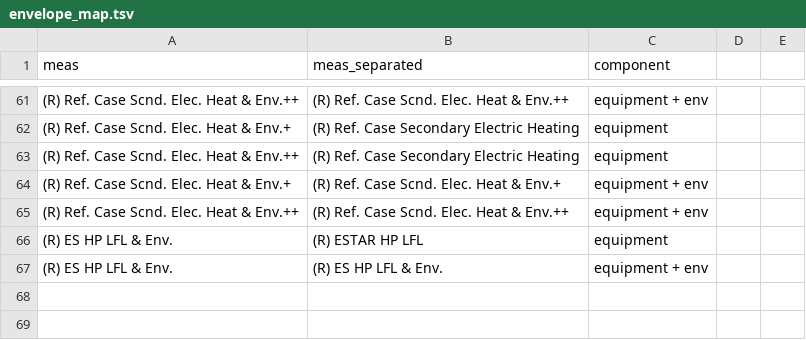
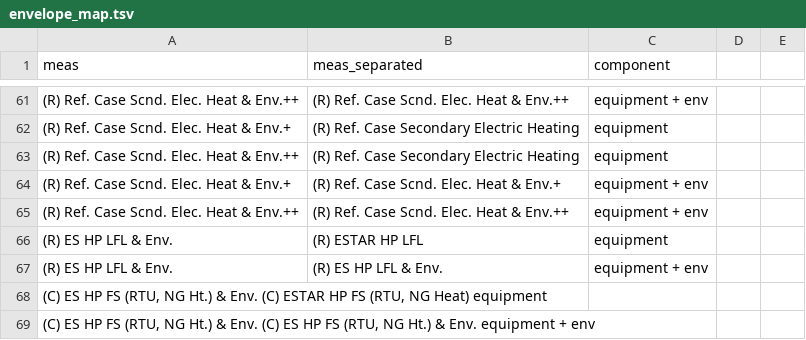
Before and after one commit to handichan/BSS-Workflow, a TSV file: map_meas/envelope_map.tsv, drawn as a sheet; only a part is shown, gaps mark what is left out; the diff names each change by its address in the sheet, - before the commit and + after, or states it on an @@ line.

Commit message:
add (C) ES HP FS (RTU, NG Ht.) & Env.

```diff
--- a/map_meas/envelope_map.tsv
+++ b/map_meas/envelope_map.tsv
+row 68: (C) ES HP FS (RTU, NG Ht.) & Env. (C) ESTAR HP FS (RTU, NG Heat) equipment
+row 69: (C) ES HP FS (RTU, NG Ht.) & Env. (C) ES HP FS (RTU, NG Ht.) & Env. equipment + env
```
